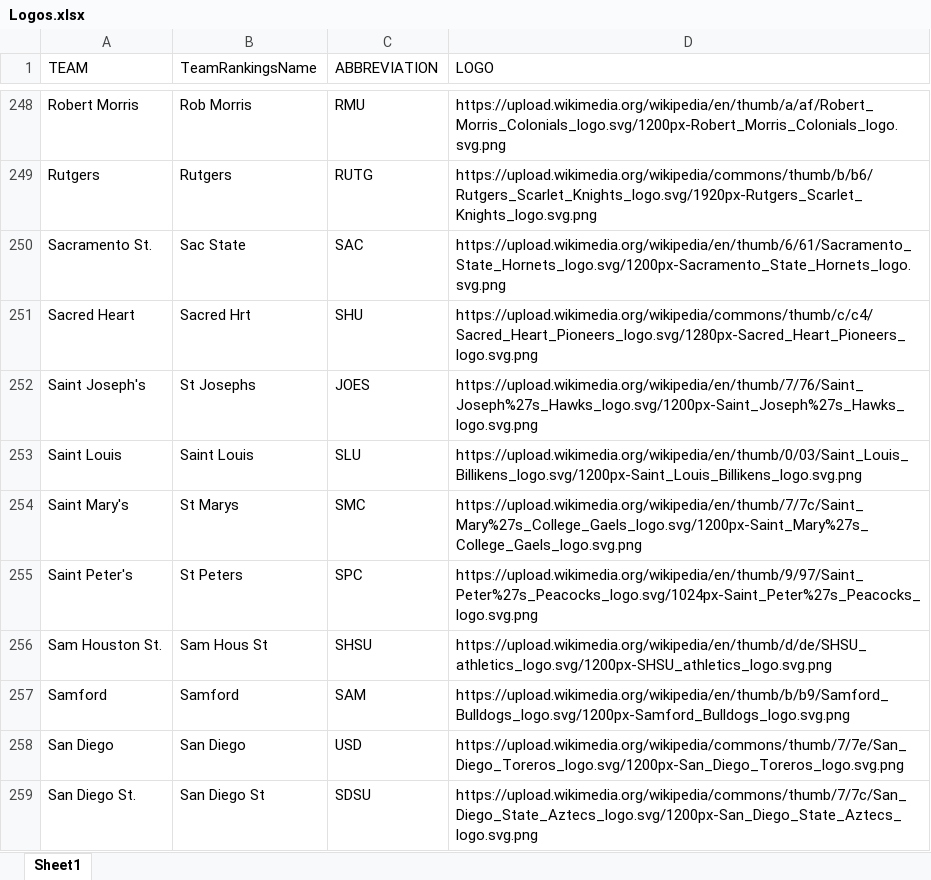
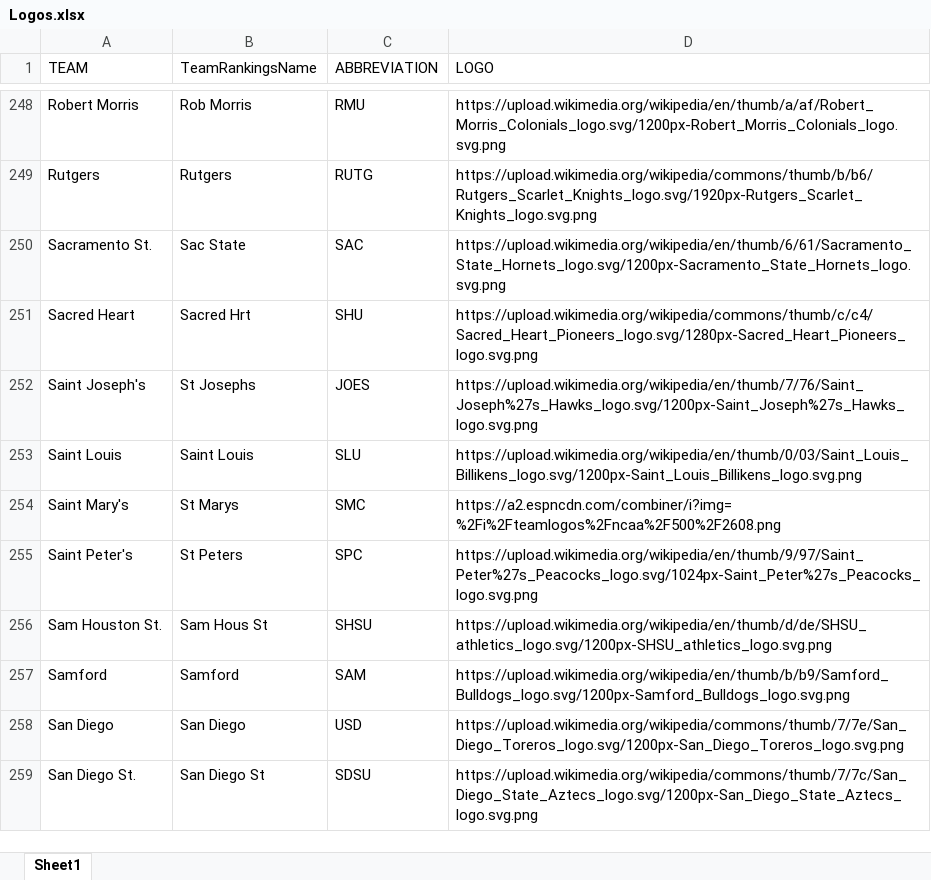
Before and after one commit to DSchof1/CBB-Stats, an Excel workbook: Logos.xlsx, sheet Sheet1, drawn as a sheet; only a part is shown, gaps mark what is left out; values as stored, in another font and other column widths than the file's, no borders; the diff covers the shown part only; the diff names each change by its address in the sheet, - before the commit and + after, or states it on an @@ line.

Commit message:
Fixed some logos

```diff
--- a/Logos.xlsx (sheet Sheet1)
+++ b/Logos.xlsx (sheet Sheet1)
-D254 (LOGO): https://upload.wikimedia.org/wikipedia/en/thumb/7/7c/Saint_Mary%27s_College_Gaels_logo.svg/1200px-Saint_Mary%27s_College_Gaels_logo.svg.png
+D254 (LOGO): https://a2.espncdn.com/combiner/i?img=%2Fi%2Fteamlogos%2Fncaa%2F500%2F2608.png
```
Also changed, not shown: 5 edited cells elsewhere in this sheet.
